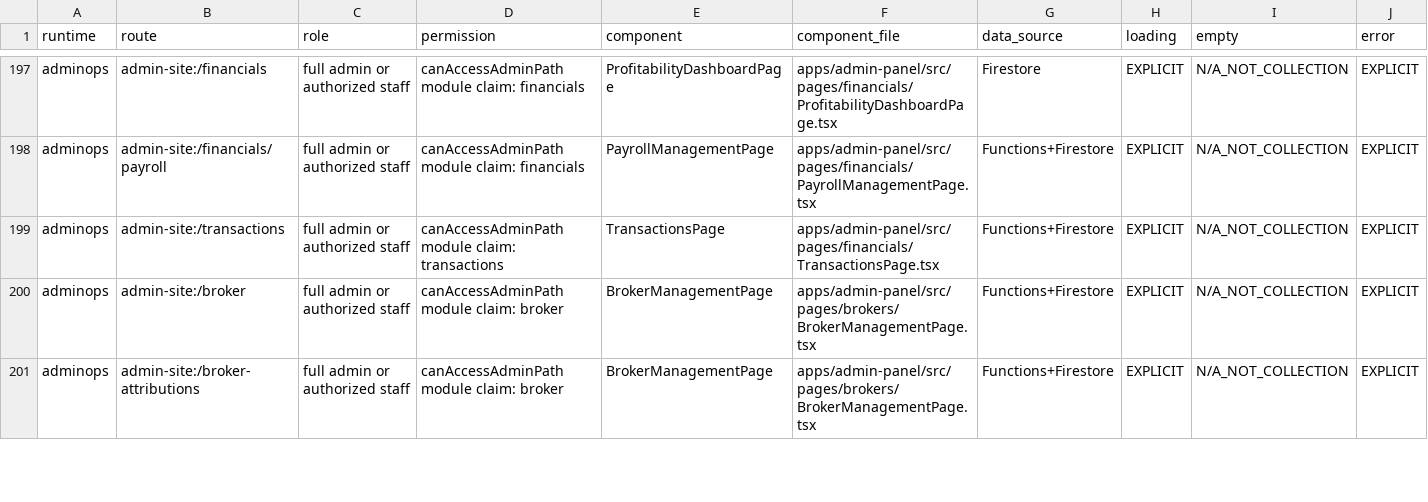
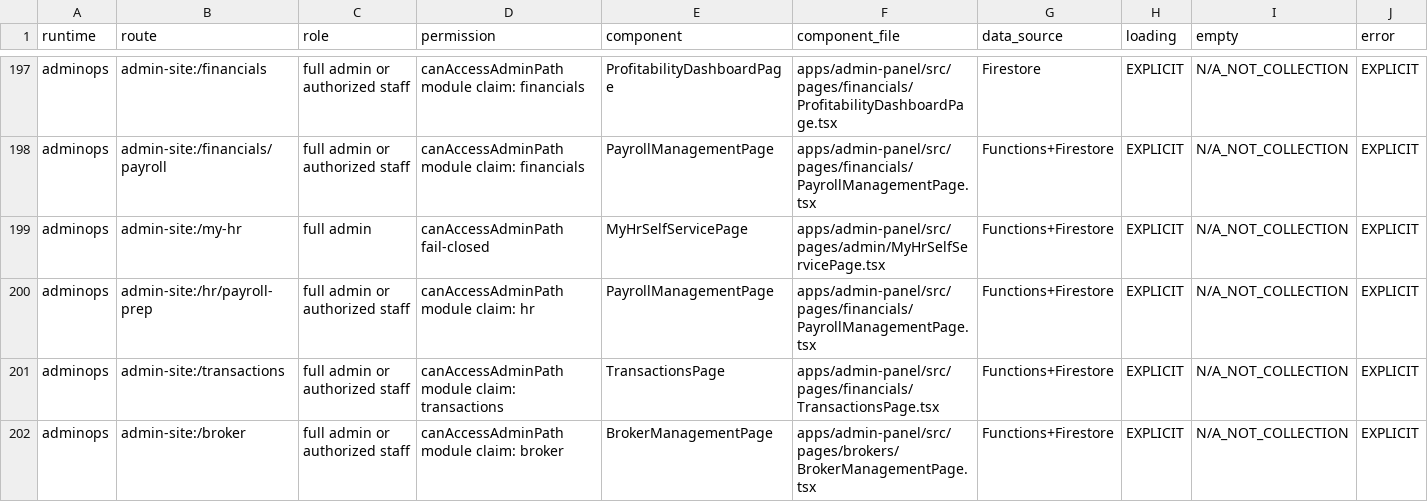
Before and after one commit to rashidpvt420-lang/bin-group-super-app, a CSV file: audit/phase-2-route-screen-inventory.csv, drawn as a sheet; only a part is shown, gaps mark what is left out; the shorter side is filled out with more unchanged rows; rows hold the shown columns only; the diff names each change by its address in the sheet, - before the commit and + after, or states it on an @@ line.

Commit message:
test(e2e): cover /my-hr and /hr/payroll-prep in hard-launch exact-route audit

```diff
--- a/audit/phase-2-route-screen-inventory.csv
+++ b/audit/phase-2-route-screen-inventory.csv
+row 199: adminops | admin-site:/my-hr | full admin | canAccessAdminPath fail-closed | MyHrSelfServicePage | apps/admin-panel/src/pages/admin/MyHrSelfServicePage.tsx | Functions+Firestore | EXPLICIT | N/A_NOT_COLLECTION | EXPLICIT
+row 200: adminops | admin-site:/hr/payroll-prep | full admin or authorized staff | canAccessAdminPath module claim: hr | PayrollManagementPage | apps/admin-panel/src/pages/financials/PayrollManagementPage.tsx | Functions+Firestore | EXPLICIT | N/A_NOT_COLLECTION | EXPLICIT
```
Also changed, not shown: 2 other files.
